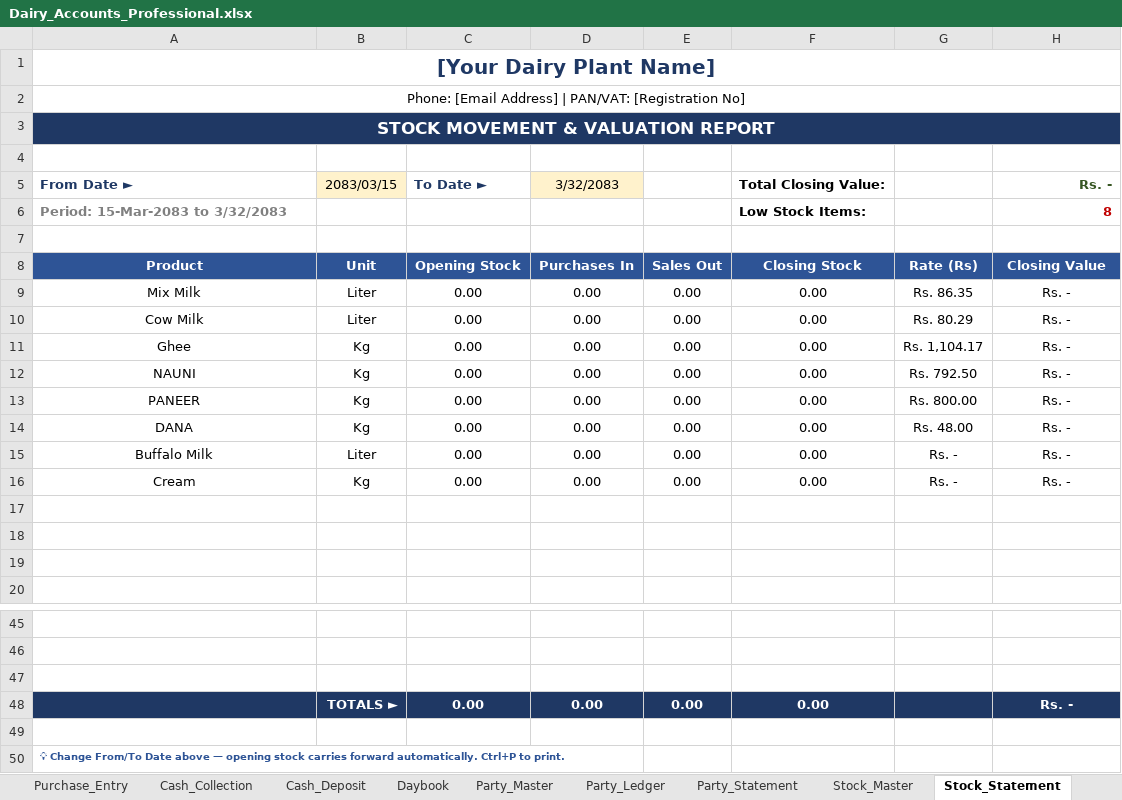
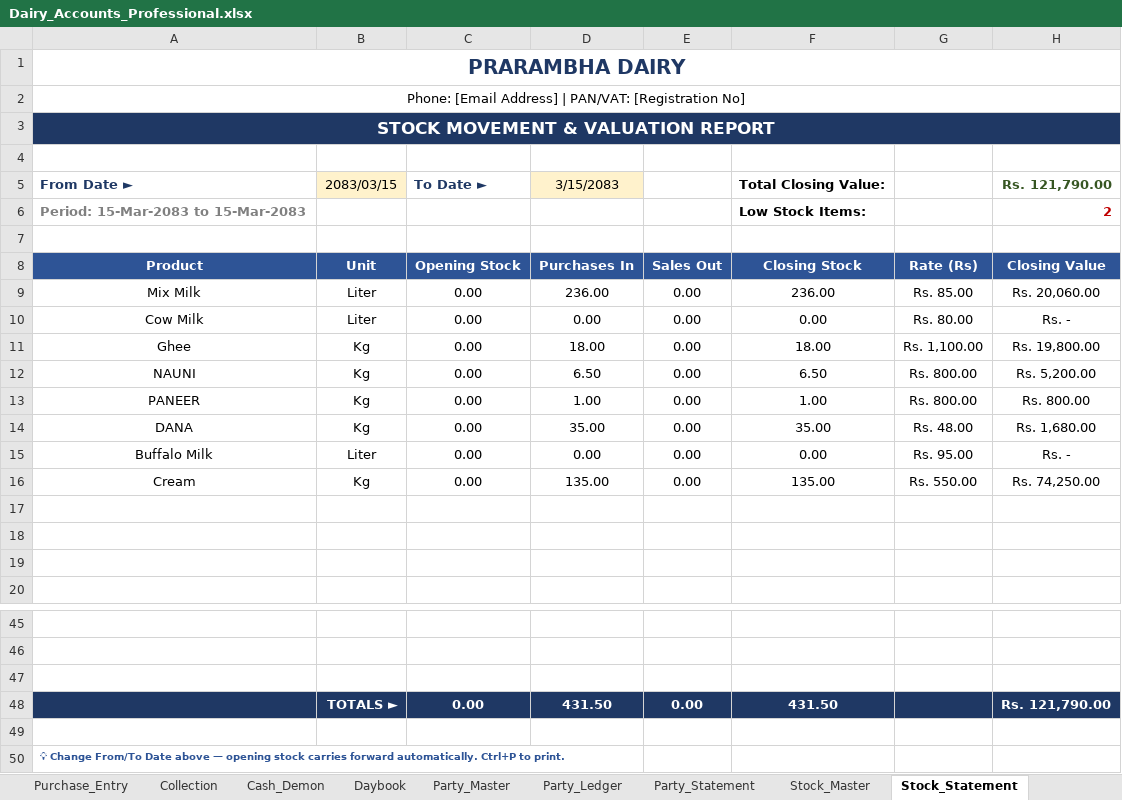
Before and after one commit to alpeet/dairy-plant-accounts, an Excel workbook: Dairy_Accounts_Professional.xlsx, sheet Stock_Statement, drawn as a sheet; only a part is shown, gaps mark what is left out; values as stored, in another font and other column widths than the file's, no borders; conditional formats not drawn; removed rows and columns are numbered as before the commit, all else as after; the diff names each change by its address in the sheet, - before the commit and + after, or states it on an @@ line.

Commit message:
Update data from Dairy_Accounts_Professional.xlsx; fix Collection sheet import (renamed from Cash_Collection, new Type/Collected/Paid layout), fuzzy party matching + auto-create new customers, QR->upi mode, FORCE_IMPORT env var

```diff
--- a/Dairy_Accounts_Professional.xlsx (sheet Stock_Statement)
+++ b/Dairy_Accounts_Professional.xlsx (sheet Stock_Statement)
-sheet tab: Cash_Collection
+sheet tab: Collection
+sheet tab: Cash_Demon
-A1: [Your Dairy Plant Name]
+A1: PRARAMBHA DAIRY
-D5: 3/32/2083
+D5: 3/15/2083
-H5: Rs. -
+H5: Rs. 121,790.00
-row 6: Period: 15-Mar-2083 to 3/32/2083 |  |  |  |  | Low Stock Items: |  | 8
+row 6: Period: 15-Mar-2083 to 15-Mar-2083 |  |  |  |  | Low Stock Items: |  | 2
-D9: 0.00
+D9: 236.00
-F9: 0.00
+F9: 236.00
-G9: Rs. 86.35
+G9: Rs. 85.00
-H9: Rs. -
+H9: Rs. 20,060.00
-G10: Rs. 80.29
+G10: Rs. 80.00
-D11: 0.00
+D11: 18.00
-F11: 0.00
+F11: 18.00
-G11: Rs. 1,104.17
+G11: Rs. 1,100.00
-H11: Rs. -
+H11: Rs. 19,800.00
-D12: 0.00
+D12: 6.50
-F12: 0.00
+F12: 6.50
-G12: Rs. 792.50
+G12: Rs. 800.00
-H12: Rs. -
+H12: Rs. 5,200.00
-D13: 0.00
+D13: 1.00
-F13: 0.00
+F13: 1.00
-H13: Rs. -
+H13: Rs. 800.00
-D14: 0.00
+D14: 35.00
-F14: 0.00
+F14: 35.00
-H14: Rs. -
+H14: Rs. 1,680.00
-G15: Rs. -
+G15: Rs. 95.00
-D16: 0.00
+D16: 135.00
-F16: 0.00
+F16: 135.00
-G16: Rs. -
+G16: Rs. 550.00
-H16: Rs. -
+H16: Rs. 74,250.00
-D48: 0.00
+D48: 431.50
-F48: 0.00
+F48: 431.50
-H48: Rs. -
+H48: Rs. 121,790.00
```
Also changed, not shown: sheet Sales_Entry, sheet Party_Ledger, sheet Collection, sheet Purchase_Entry, sheet Party_Master, sheet Party_Statement, 8 more sheets, other sheet tabs, formulas that keep their value, hidden cells, charts or pictures, 2 other files.
